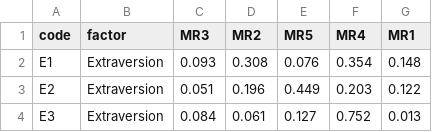
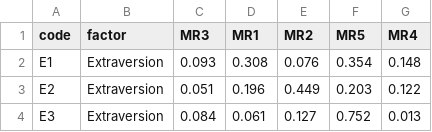
Before and after one commit to devon7y/semanticfa, a CSV file: reproduce/output/semantic_loadings.csv, drawn as a sheet; only a part is shown.

```diff
--- a/reproduce/output/semantic_loadings.csv
+++ b/reproduce/output/semantic_loadings.csv
@@ -1,2 +1,2 @@
-"code","factor","MR3","MR2","MR5","MR4","MR1"
+"code","factor","MR3","MR1","MR2","MR5","MR4"
 "E1","Extraversion",0.093,0.308,0.076,0.354,0.148
```
Also changed, not shown: 43 other files.
